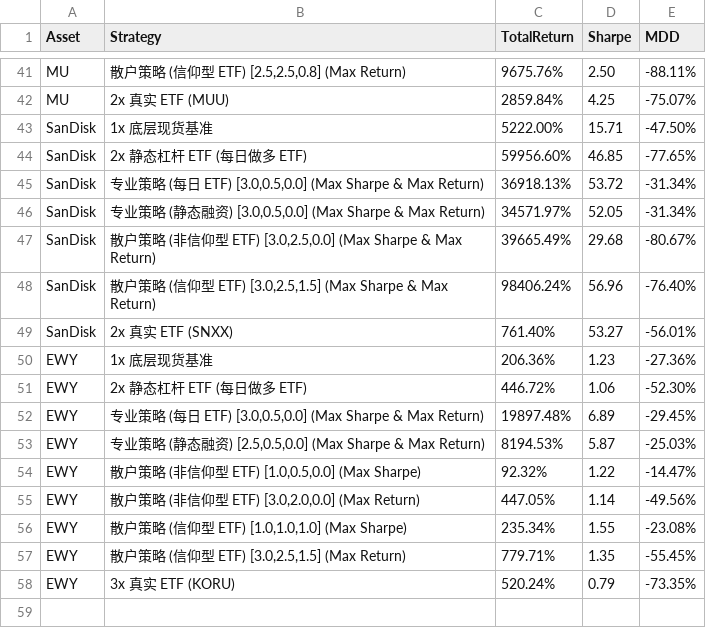
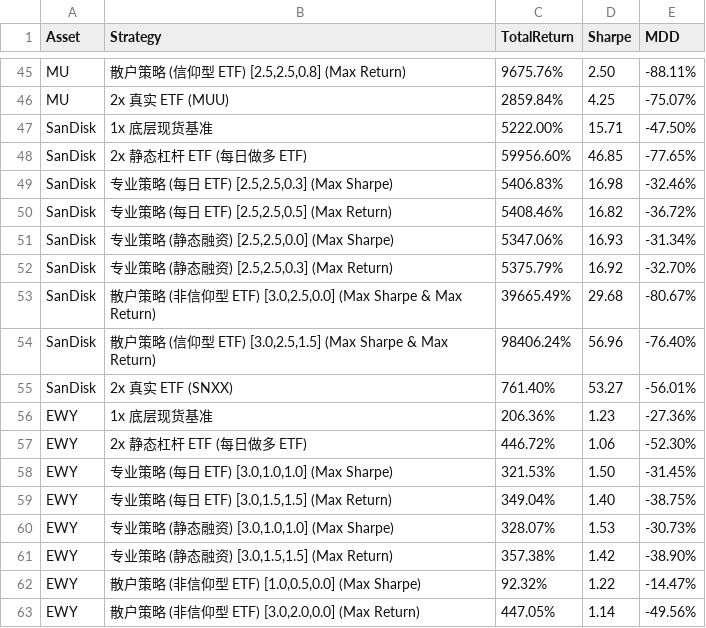
Before and after one commit to B1ueAkisa/TechFaithBacktest, a CSV file: output/three_state_profiles_performance.csv, drawn as a sheet; only a part is shown, gaps mark what is left out; the shorter side is filled out with more unchanged rows; removed rows and columns are numbered as before the commit, all else as after; the diff covers the shown part only; the diff names each change by its address in the sheet, - before the commit and + after, or states it on an @@ line.

```diff
--- a/output/three_state_profiles_performance.csv
+++ b/output/three_state_profiles_performance.csv
-row 45: SanDisk | 专业策略 (每日 ETF) [3.0,0.5,0.0] (Max Sharpe & Max Return) | 36918.13% | 53.72 | -31.34%
-row 46: SanDisk | 专业策略 (静态融资) [3.0,0.5,0.0] (Max Sharpe & Max Return) | 34571.97% | 52.05 | -31.34%
+row 49: SanDisk | 专业策略 (每日 ETF) [2.5,2.5,0.3] (Max Sharpe) | 5406.83% | 16.98 | -32.46%
+row 50: SanDisk | 专业策略 (每日 ETF) [2.5,2.5,0.5] (Max Return) | 5408.46% | 16.82 | -36.72%
+row 51: SanDisk | 专业策略 (静态融资) [2.5,2.5,0.0] (Max Sharpe) | 5347.06% | 16.93 | -31.34%
+row 52: SanDisk | 专业策略 (静态融资) [2.5,2.5,0.3] (Max Return) | 5375.79% | 16.92 | -32.70%
-row 52: EWY | 专业策略 (每日 ETF) [3.0,0.5,0.0] (Max Sharpe & Max Return) | 19897.48% | 6.89 | -29.45%
-row 53: EWY | 专业策略 (静态融资) [2.5,0.5,0.0] (Max Sharpe & Max Return) | 8194.53% | 5.87 | -25.03%
+row 58: EWY | 专业策略 (每日 ETF) [3.0,1.0,1.0] (Max Sharpe) | 321.53% | 1.50 | -31.45%
+row 59: EWY | 专业策略 (每日 ETF) [3.0,1.5,1.5] (Max Return) | 349.04% | 1.40 | -38.75%
+row 60: EWY | 专业策略 (静态融资) [3.0,1.0,1.0] (Max Sharpe) | 328.07% | 1.53 | -30.73%
+row 61: EWY | 专业策略 (静态融资) [3.0,1.5,1.5] (Max Return) | 357.38% | 1.42 | -38.90%
```
Also changed, not shown: 16 added rows and 12 removed rows elsewhere in this file, 9 other files.
